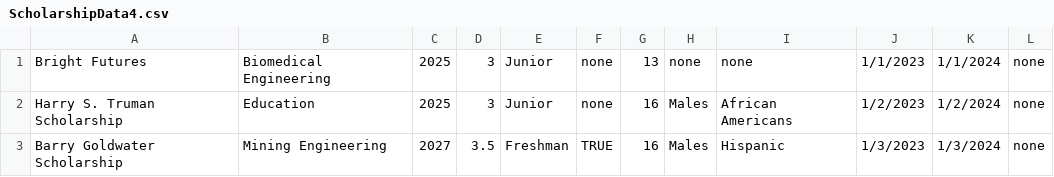
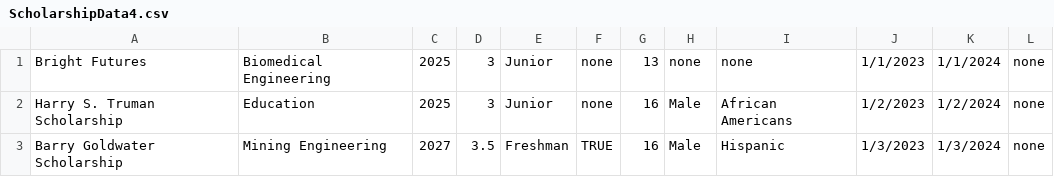
Before and after one commit to sky-jo/ReworkedMatchingEngine, a CSV file: csvs/ScholarshipData4.csv, drawn as a sheet.

```diff
--- a/csvs/ScholarshipData4.csv
+++ b/csvs/ScholarshipData4.csv
@@ -1,3 +1,3 @@
 Bright Futures,Biomedical Engineering,2025,3,Junior,none,13,none,none,1/1/2023,1/1/2024,none
-Harry S. Truman Scholarship,Education,2025,3,Junior,none,16,Males,African Americans,1/2/2023,1/2/2024,none
-Barry Goldwater Scholarship ,Mining Engineering,2027,3.5,Freshman,TRUE,16,Males,Hispanic,1/3/2023,1/3/2024,none
+Harry S. Truman Scholarship,Education,2025,3,Junior,none,16,Male,African Americans,1/2/2023,1/2/2024,none
+Barry Goldwater Scholarship ,Mining Engineering,2027,3.5,Freshman,TRUE,16,Male,Hispanic,1/3/2023,1/3/2024,none
```
